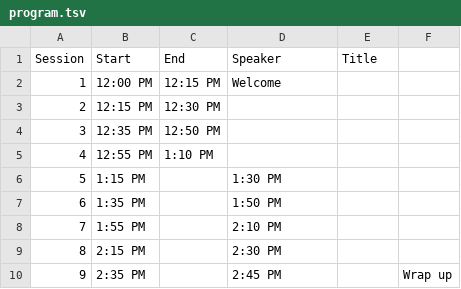
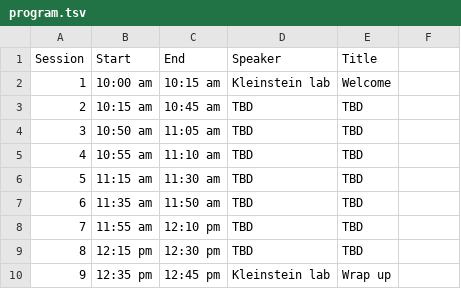
Before and after one commit to immcantation/users-meeting, a TSV file: static/program.tsv, drawn as a sheet.

```diff
--- a/static/program.tsv
+++ b/static/program.tsv
@@ -1,10 +1,10 @@
 Session	Start	End	Speaker	Title
-1	12:00 PM	12:15 PM	Welcome
-2	12:15 PM	12:30 PM	
-3	12:35 PM	12:50 PM	
-4	12:55 PM	1:10 PM
-5	1:15 PM		1:30 PM
-6	1:35 PM		1:50 PM
-7	1:55 PM		2:10 PM
-8	2:15 PM		2:30 PM
-9	2:35 PM		2:45 PM		Wrap up
+1	10:00 am	10:15 am	Kleinstein lab	Welcome
+2	10:15 am	10:45 am	TBD	TBD
+3	10:50 am	11:05 am	TBD	TBD
+4	10:55 am	11:10 am	TBD	TBD
+5	11:15 am	11:30 am	TBD	TBD
+6	11:35 am	11:50 am	TBD	TBD
+7	11:55 am	12:10 pm	TBD	TBD
+8	12:15 pm	12:30 pm	TBD	TBD
+9	12:35 pm	12:45 pm	Kleinstein lab	Wrap up
```
Also changed, not shown: 5 other files.
